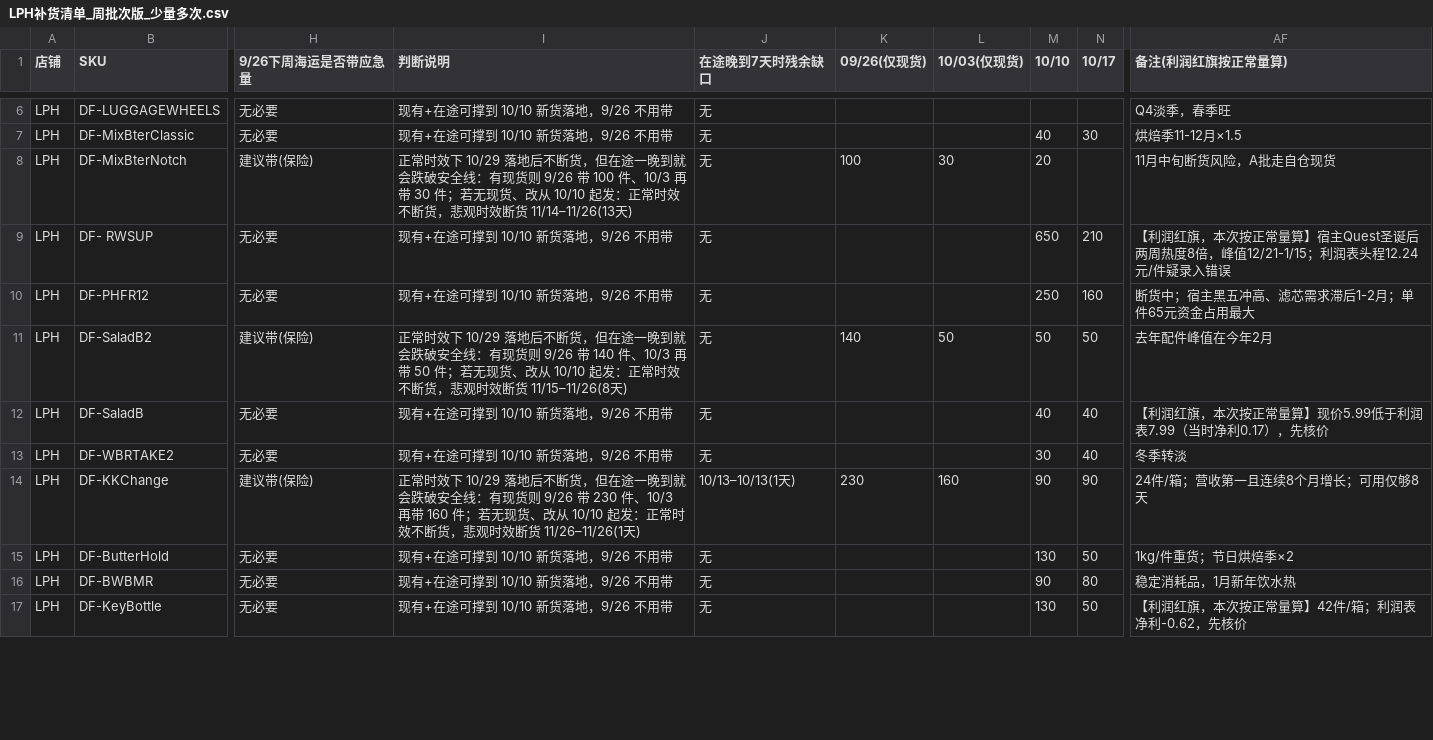
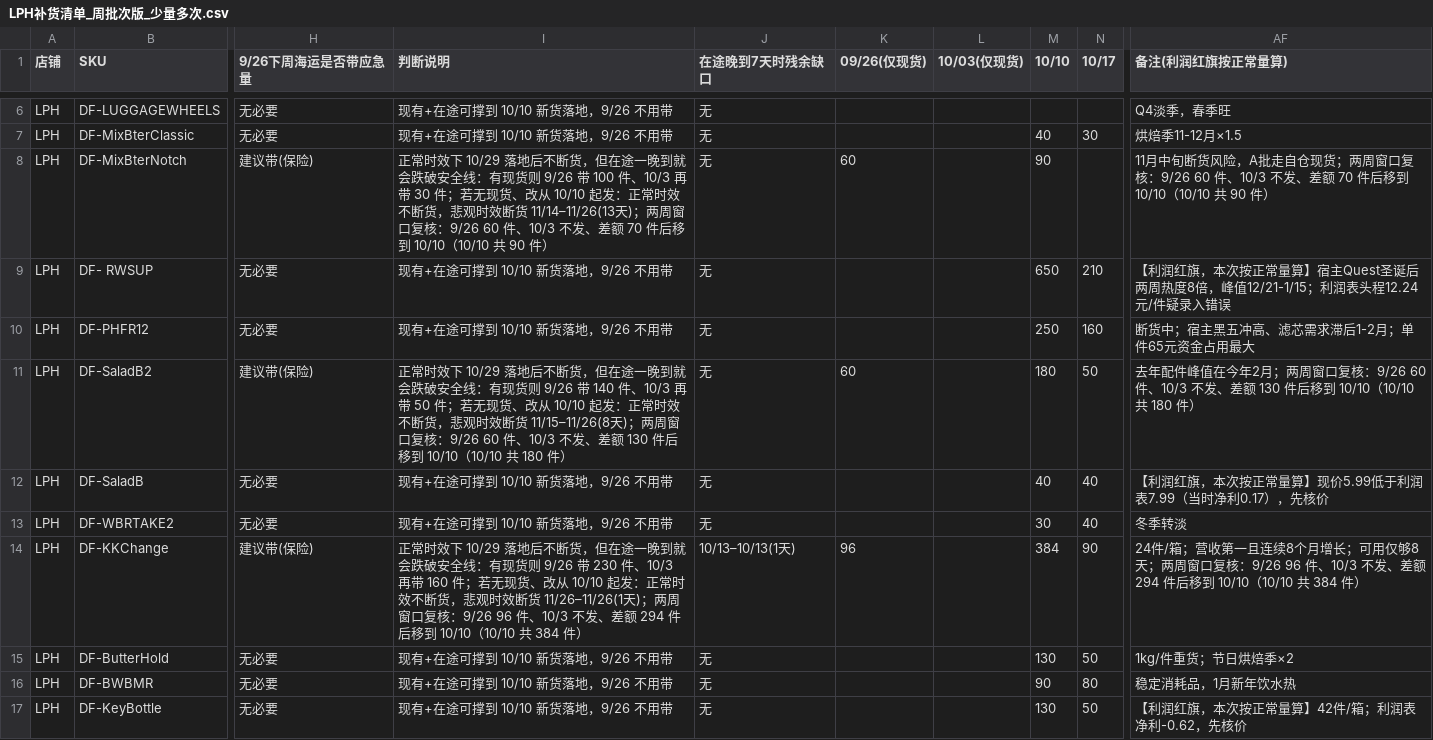
Before and after one commit to cuizihao0808/order-profit-analysis, a CSV file: src/data/replenishment/LPH补货清单_周批次版_少量多次.csv, drawn as a sheet; only a part is shown, gaps mark what is left out; the diff covers the shown part only; the diff names each change by its address in the sheet, - before the commit and + after, or states it on an @@ line.

```diff
--- a/src/data/replenishment/LPH补货清单_周批次版_少量多次.csv
+++ b/src/data/replenishment/LPH补货清单_周批次版_少量多次.csv
-I8 (判断说明): …11/14–11/26(13天)
+I8 (判断说明): …11/14–11/26(13天)；两周窗口复核：9/26 60 件、10/3 不发、差额 70 件后移到 10/10（10/10 共 90 件）
-K8 (09/26(仅现货)): 100
+K8 (09/26(仅现货)): 60
-L8 (10/03(仅现货)): 30
+L8 (10/03(仅现货)): (empty)
-M8 (10/10): 20
+M8 (10/10): 90
-AF8 (备注(利润红旗按正常量算)): 11月中旬断货风险，A批走自仓现货
+AF8 (备注(利润红旗按正常量算)): 11月中旬断货风险，A批走自仓现货；两周窗口复核：9/26 60 件、10/3 不发、差额 70 件后移到 10/10（10/10 共 90 件）
-I11 (判断说明): …11/15–11/26(8天)
+I11 (判断说明): …11/15–11/26(8天)；两周窗口复核：9/26 60 件、10/3 不发、差额 130 件后移到 10/10（10/10 共 180 件）
-K11 (09/26(仅现货)): 140
+K11 (09/26(仅现货)): 60
-L11 (10/03(仅现货)): 50
+L11 (10/03(仅现货)): (empty)
-M11 (10/10): 50
+M11 (10/10): 180
-AF11 (备注(利润红旗按正常量算)): 去年配件峰值在今年2月
+AF11 (备注(利润红旗按正常量算)): 去年配件峰值在今年2月；两周窗口复核：9/26 60 件、10/3 不发、差额 130 件后移到 10/10（10/10 共 180 件）
-I14 (判断说明): …11/26–11/26(1天)
+I14 (判断说明): …11/26–11/26(1天)；两周窗口复核：9/26 96 件、10/3 不发、差额 294 件后移到 10/10（10/10 共 384 件）
-K14 (09/26(仅现货)): 230
+K14 (09/26(仅现货)): 96
-L14 (10/03(仅现货)): 160
+L14 (10/03(仅现货)): (empty)
-M14 (10/10): 90
+M14 (10/10): 384
-AF14 (备注(利润红旗按正常量算)): …仅够8天
+AF14 (备注(利润红旗按正常量算)): …仅够8天；两周窗口复核：9/26 96 件、10/3 不发、差额 294 件后移到 10/10（10/10 共 384 件）
```
Also changed, not shown: 10 edited cells elsewhere in this file, src/data/replenishment/TZH补货清单_周批次版_少量多次.csv, 14 other files.
